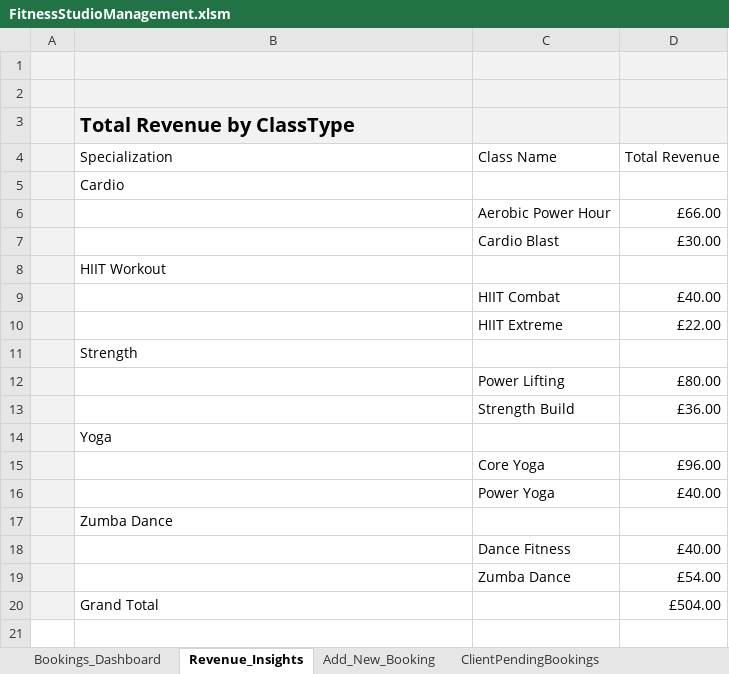
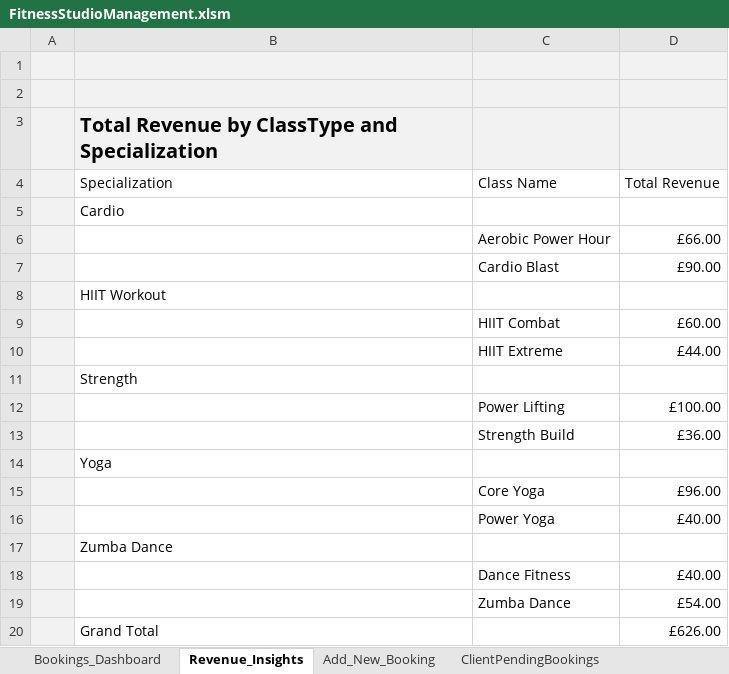
Before and after one commit to veena189/Fitness-Studio-Management-System, an Excel workbook: FitnessStudioManagement.xlsm, sheet Revenue_Insights, drawn as a sheet; values as stored, in another font and other column widths than the file's, no borders; the diff names each change by its address in the sheet, - before the commit and + after, or states it on an @@ line.

```diff
--- a/FitnessStudioManagement.xlsm (sheet Revenue_Insights)
+++ b/FitnessStudioManagement.xlsm (sheet Revenue_Insights)
-B3 (Specialization): Total Revenue by ClassType
+B3 (Specialization): Total Revenue by ClassType and Specialization
-D7 (Total Revenue): £30.00
+D7 (Total Revenue): £90.00
-D9 (Total Revenue): £40.00
+D9 (Total Revenue): £60.00
-D10 (Total Revenue): £22.00
+D10 (Total Revenue): £44.00
-D12 (Total Revenue): £80.00
+D12 (Total Revenue): £100.00
-D20 (Total Revenue): £504.00
+D20 (Total Revenue): £626.00
```
Also changed, not shown: sheet Bookings_Dashboard, sheet Add_New_Booking, charts or pictures.
